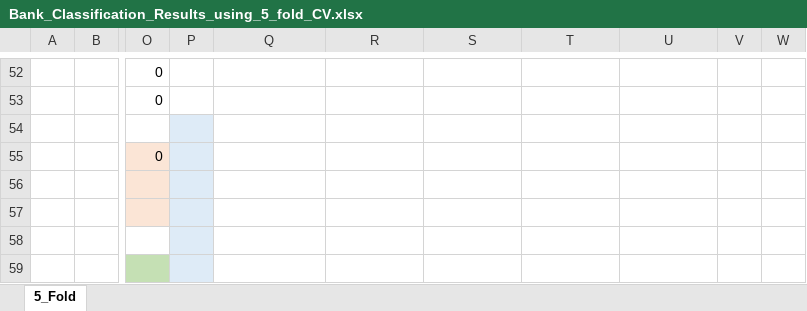
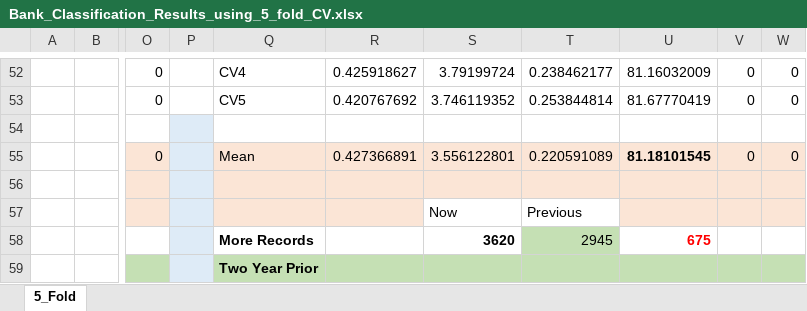
Before and after one commit to Javelin1991/htet_predict_bank_failure, an Excel workbook: Experiment_Resulsts/Bank_Classification_Results_using_5_fold_CV.xlsx, sheet 5_Fold, drawn as a sheet; only a part is shown, gaps mark what is left out; values as stored, in another font and other column widths than the file's, no borders; the diff covers the shown part only; the diff names each change by its address in the sheet, - before the commit and + after, or states it on an @@ line.

Commit message:
Update results for 5-fold cross valdiation classification using emfis with reconstructed data

```diff
--- a/Experiment_Resulsts/Bank_Classification_Results_using_5_fold_CV.xlsx (sheet 5_Fold)
+++ b/Experiment_Resulsts/Bank_Classification_Results_using_5_fold_CV.xlsx (sheet 5_Fold)
-Q52: (empty)
+Q52: CV4
-R52: (empty)
+R52: 0.425918627
-S52: (empty)
+S52: 3.79199724
-T52: (empty)
+T52: 0.238462177
-U52: (empty)
+U52: 81.16032009
-V52:V53: (empty)
+V52:V53: 0
-W52:W53: (empty)
+W52:W53: 0
-Q53: (empty)
+Q53: CV5
-R53: (empty)
+R53: 0.420767692
-S53: (empty)
+S53: 3.746119352
-T53: (empty)
+T53: 0.253844814
-U53: (empty)
+U53: 81.67770419
-Q55: (empty)
+Q55: Mean
-Q55:W56 fill: none
+Q55:W56 fill: #FBE5D6
-R55: (empty)
+R55: 0.427366891
-S55: (empty)
+S55: 3.556122801
-T55: (empty)
+T55: 0.220591089
-U55: (empty)
+U55: 81.18101545
-V55: (empty)
+V55: 0
-W55: (empty)
+W55: 0
-Q57:R57 fill: none
+Q57:R57 fill: #FBE5D6
-S57: (empty)
+S57: Now
-T57: (empty)
+T57: Previous
-U57:W57 fill: none
+U57:W57 fill: #FBE5D6
-Q58: (empty)
+Q58: More Records
-S58: (empty)
+S58: 3620
-T58: (empty)
+T58: 2945
-T58 fill: none
+T58 fill: #C5E0B4
-U58: (empty)
+U58: 675
-Q59: (empty)
+Q59: Two Year Prior
-Q59:W59 fill: none
+Q59:W59 fill: #C5E0B4
```
Also changed, not shown: 9 added rows, 9 removed rows, 89 edited cells and cell formats elsewhere in this sheet, 1 other file.
